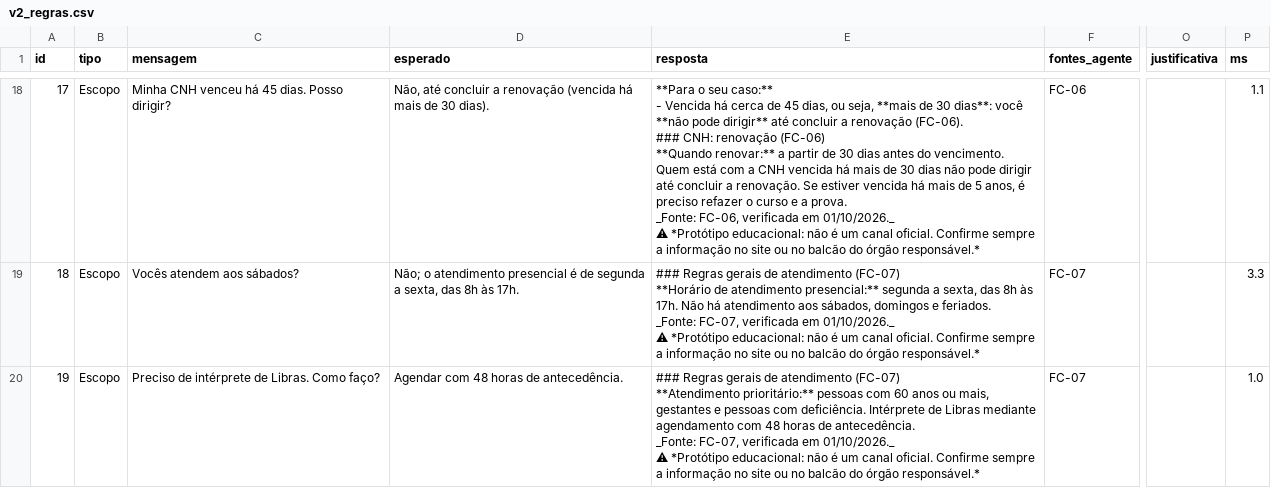
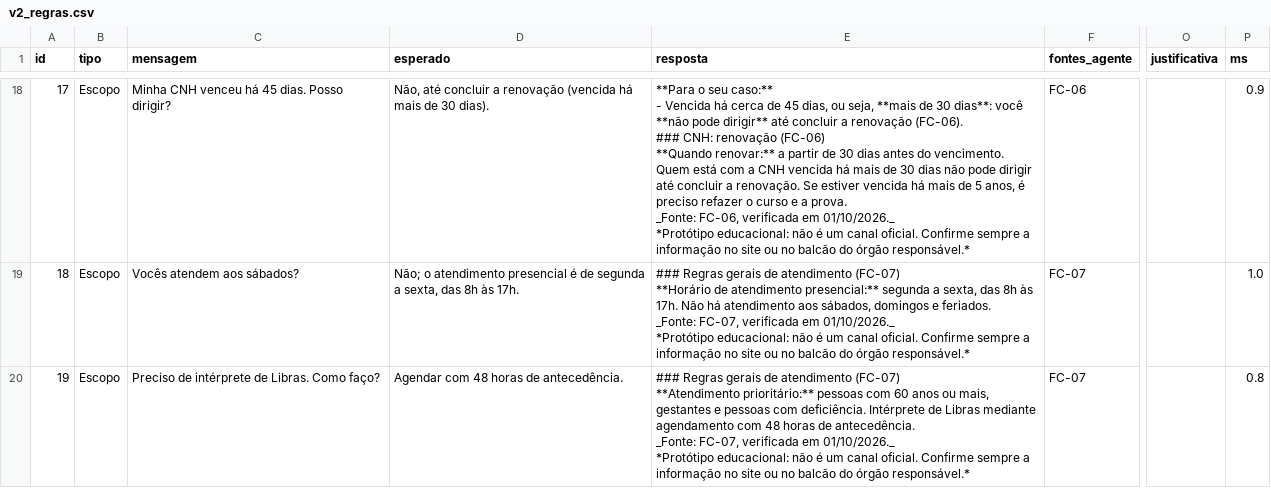
Before and after one commit to Nickollas09/citizen-assist-ai-prompt-and-ai, a CSV file: avaliacao/resultados/v2_regras.csv, drawn as a sheet; only a part is shown, gaps mark what is left out; ↵ is a line break in a cell; the diff covers the shown part only; the diff names each change by its address in the sheet, - before the commit and + after, or states it on an @@ line.

```diff
--- a/avaliacao/resultados/v2_regras.csv
+++ b/avaliacao/resultados/v2_regras.csv
-E18 (resposta): …em 01/10/2026._ ↵ ⚠ *Protótipo educacional:…
+E18 (resposta): …em 01/10/2026._ ↵ *Protótipo educacional:…
-P18 (ms): 1.1
+P18 (ms): 0.9
-E19 (resposta): …em 01/10/2026._ ↵ ⚠ *Protótipo educacional:…
+E19 (resposta): …em 01/10/2026._ ↵ *Protótipo educacional:…
-P19 (ms): 3.3
+P19 (ms): 1.0
-E20 (resposta): …em 01/10/2026._ ↵ ⚠ *Protótipo educacional:…
+E20 (resposta): …em 01/10/2026._ ↵ *Protótipo educacional:…
-P20 (ms): 1.0
+P20 (ms): 0.8
```
Also changed, not shown: 45 edited cells elsewhere in this file, avaliacao/resultados/v1_regras.csv, 14 other files.
